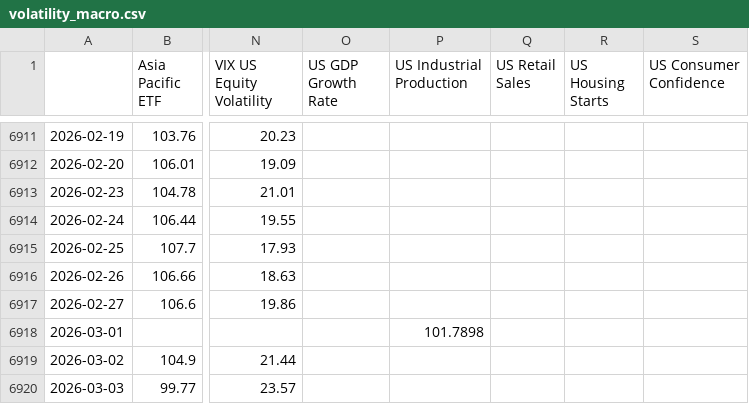
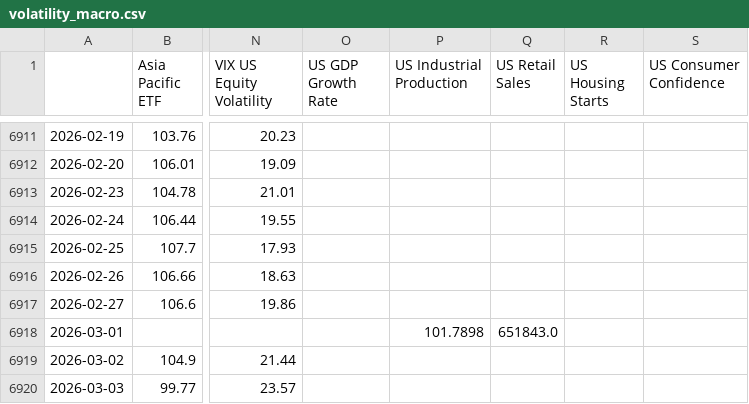
Before and after one commit to tanvigandhi1008/scripbox-seasonality-dashboard, a CSV file: data/raw/volatility_macro.csv, drawn as a sheet; only a part is shown, gaps mark what is left out; the diff names each change by its address in the sheet, - before the commit and + after, or states it on an @@ line.

```diff
--- a/data/raw/volatility_macro.csv
+++ b/data/raw/volatility_macro.csv
-Q6918 (US Retail Sales): (empty)
+Q6918 (US Retail Sales): 651843.0
```
Also changed, not shown: data/processed/seasonality_stats.csv, data/processed/seasonality_stats_inr.csv, 4 other files.
